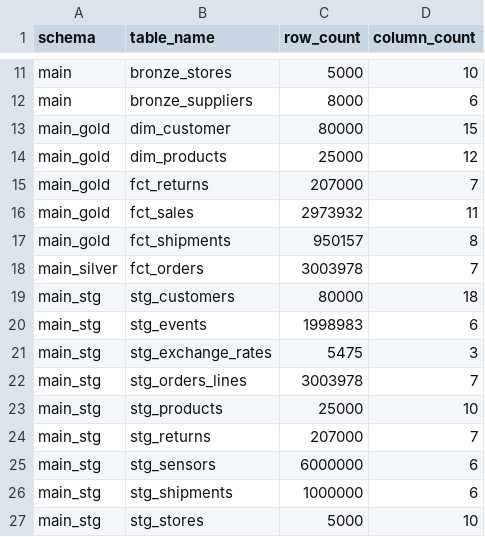
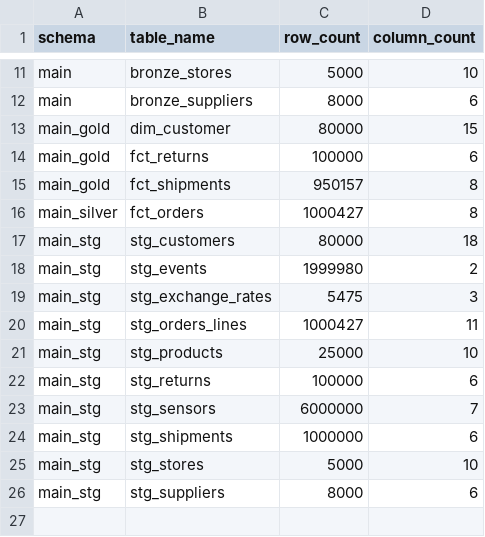
Before and after one commit to Mj37-com/APAC-DIA-Training-DE, a CSV file: duckdb_table_summary.csv, drawn as a sheet; only a part is shown, gaps mark what is left out; the shorter side is filled out with more unchanged rows.

```diff
--- a/duckdb_table_summary.csv
+++ b/duckdb_table_summary.csv
@@ -13,14 +13,12 @@ main,bronze_suppliers,8000,6
 main_gold,dim_customer,80000,15
-main_gold,dim_products,25000,12
-main_gold,fct_returns,207000,7
-main_gold,fct_sales,2973932,11
+main_gold,fct_returns,100000,6
 main_gold,fct_shipments,950157,8
-main_silver,fct_orders,3003978,7
+main_silver,fct_orders,1000427,8
 main_stg,stg_customers,80000,18
-main_stg,stg_events,1998983,6
+main_stg,stg_events,1999980,2
 main_stg,stg_exchange_rates,5475,3
-main_stg,stg_orders_lines,3003978,7
+main_stg,stg_orders_lines,1000427,11
 main_stg,stg_products,25000,10
-main_stg,stg_returns,207000,7
-main_stg,stg_sensors,6000000,6
+main_stg,stg_returns,100000,6
+main_stg,stg_sensors,6000000,7
 main_stg,stg_shipments,1000000,6
```
Also changed, not shown: 2 other files.
